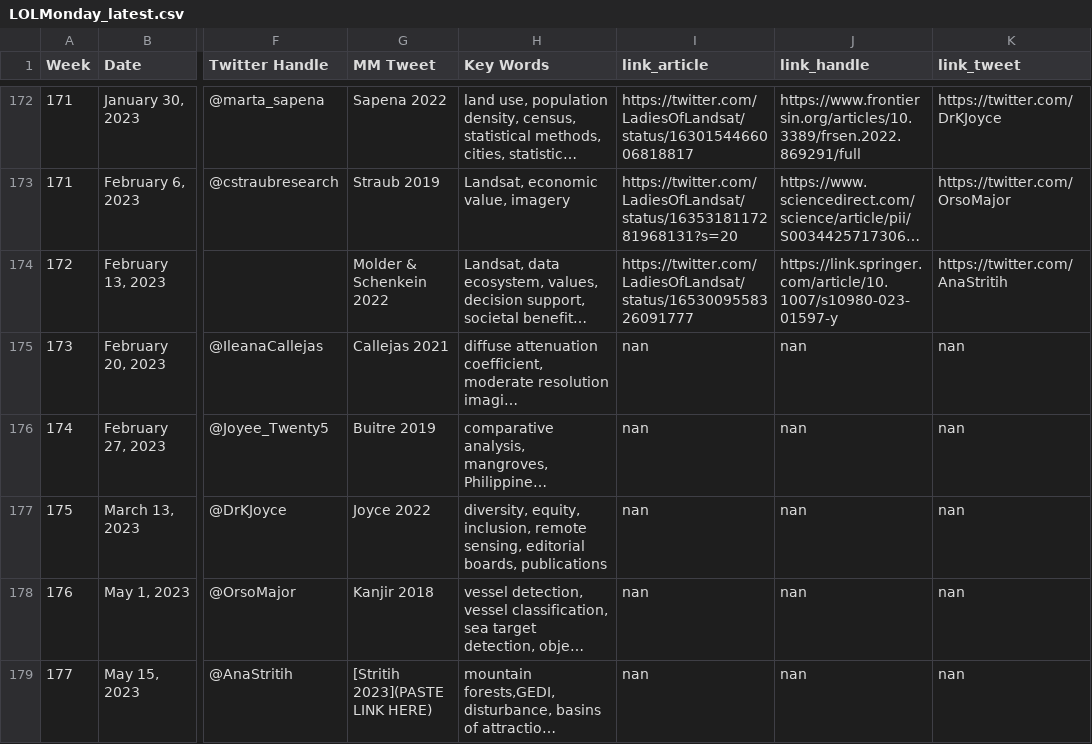
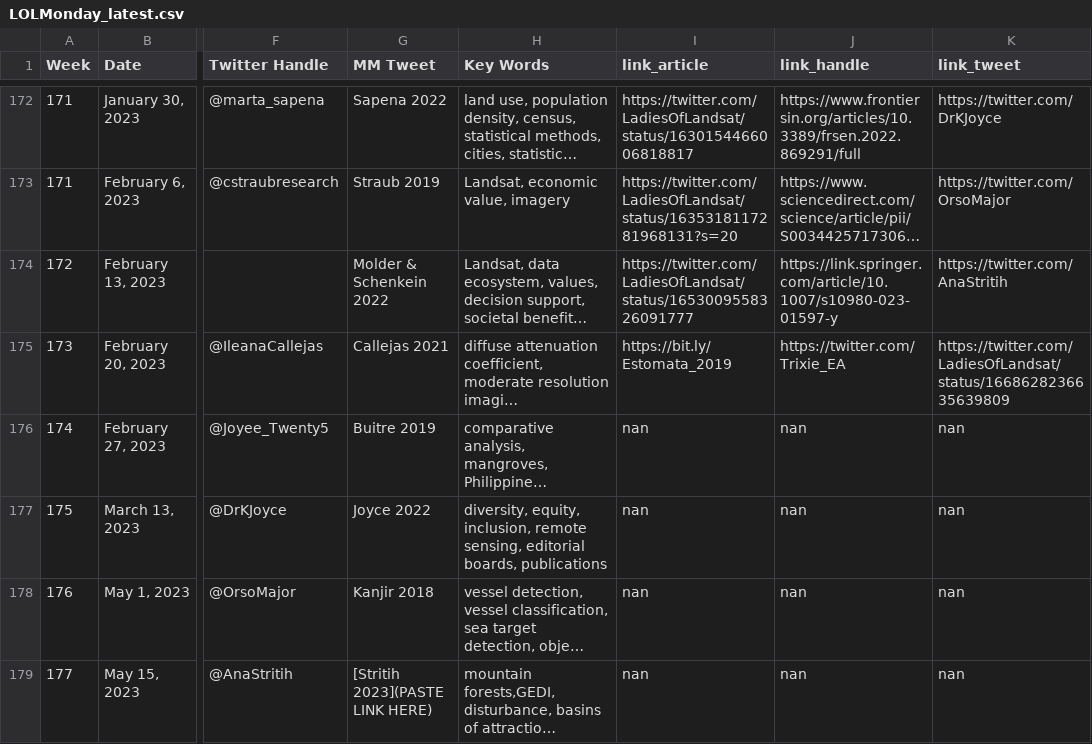
Before and after one commit to ladiesoflandsat/LOLManuscriptMonday, a CSV file: LOLMonday_latest.csv, drawn as a sheet; only a part is shown, gaps mark what is left out; long unchanged cells end in …; the diff covers the shown part only; the diff names each change by its address in the sheet, - before the commit and + after, or states it on an @@ line.

```diff
--- a/LOLMonday_latest.csv
+++ b/LOLMonday_latest.csv
-I175 (link_article): nan
+I175 (link_article): https://bit.ly/Estomata_2019
-J175 (link_handle): nan
+J175 (link_handle): https://twitter.com/Trixie_EA
-K175 (link_tweet): nan
+K175 (link_tweet): https://twitter.com/LadiesOfLandsat/status/1668628236635639809
```
Also changed, not shown: 1 added row elsewhere in this file, 1 other file.
